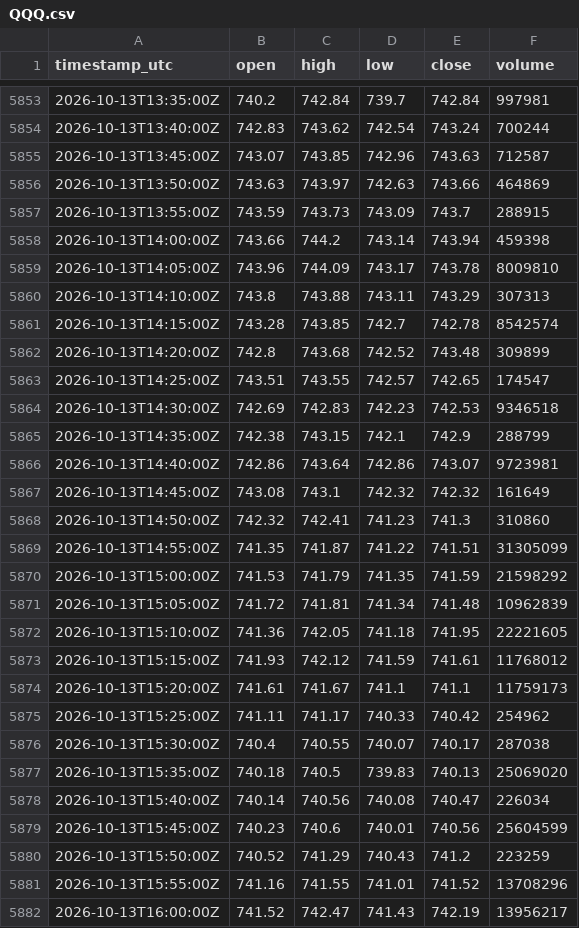
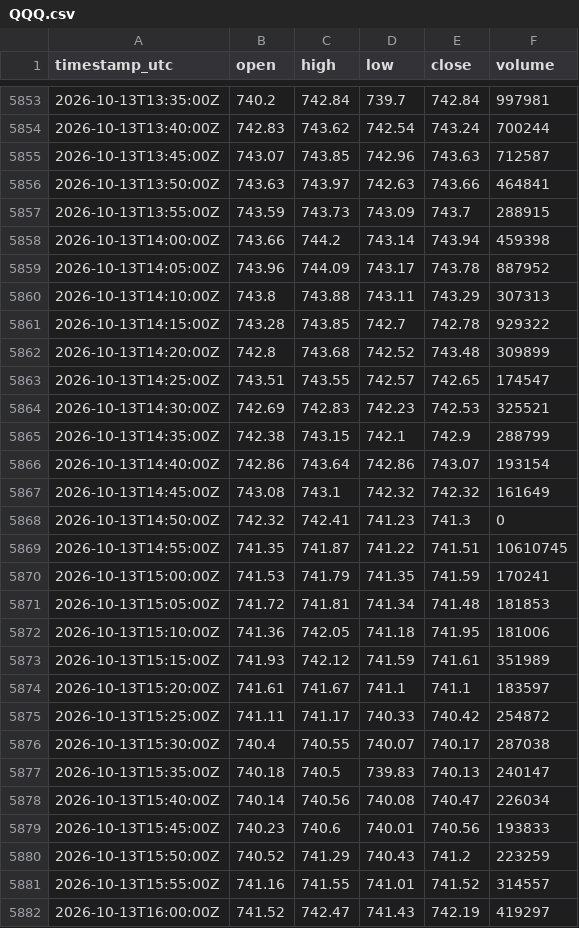
Before and after one commit to cjosh4toyotas-stack/silver-bullet-backtest, a CSV file: data/proxies/QQQ.csv, drawn as a sheet; only a part is shown, gaps mark what is left out; the diff covers the shown part only.

```diff
--- a/data/proxies/QQQ.csv
+++ b/data/proxies/QQQ.csv
@@ -5855,28 +5855,28 @@ timestamp_utc,open,high,low,close,volume
 2026-10-13T13:45:00Z,743.07,743.85,742.96,743.63,712587
-2026-10-13T13:50:00Z,743.63,743.97,742.63,743.66,464869
+2026-10-13T13:50:00Z,743.63,743.97,742.63,743.66,464841
 2026-10-13T13:55:00Z,743.59,743.73,743.09,743.7,288915
 2026-10-13T14:00:00Z,743.66,744.2,743.14,743.94,459398
-2026-10-13T14:05:00Z,743.96,744.09,743.17,743.78,8009810
+2026-10-13T14:05:00Z,743.96,744.09,743.17,743.78,887952
 2026-10-13T14:10:00Z,743.8,743.88,743.11,743.29,307313
-2026-10-13T14:15:00Z,743.28,743.85,742.7,742.78,8542574
+2026-10-13T14:15:00Z,743.28,743.85,742.7,742.78,929322
 2026-10-13T14:20:00Z,742.8,743.68,742.52,743.48,309899
 2026-10-13T14:25:00Z,743.51,743.55,742.57,742.65,174547
-2026-10-13T14:30:00Z,742.69,742.83,742.23,742.53,9346518
+2026-10-13T14:30:00Z,742.69,742.83,742.23,742.53,325521
 2026-10-13T14:35:00Z,742.38,743.15,742.1,742.9,288799
-2026-10-13T14:40:00Z,742.86,743.64,742.86,743.07,9723981
+2026-10-13T14:40:00Z,742.86,743.64,742.86,743.07,193154
 2026-10-13T14:45:00Z,743.08,743.1,742.32,742.32,161649
-2026-10-13T14:50:00Z,742.32,742.41,741.23,741.3,310860
-2026-10-13T14:55:00Z,741.35,741.87,741.22,741.51,31305099
-2026-10-13T15:00:00Z,741.53,741.79,741.35,741.59,21598292
-2026-10-13T15:05:00Z,741.72,741.81,741.34,741.48,10962839
-2026-10-13T15:10:00Z,741.36,742.05,741.18,741.95,22221605
-2026-10-13T15:15:00Z,741.93,742.12,741.59,741.61,11768012
-2026-10-13T15:20:00Z,741.61,741.67,741.1,741.1,11759173
-2026-10-13T15:25:00Z,741.11,741.17,740.33,740.42,254962
+2026-10-13T14:50:00Z,742.32,742.41,741.23,741.3,0
+2026-10-13T14:55:00Z,741.35,741.87,741.22,741.51,10610745
+2026-10-13T15:00:00Z,741.53,741.79,741.35,741.59,170241
+2026-10-13T15:05:00Z,741.72,741.81,741.34,741.48,181853
+2026-10-13T15:10:00Z,741.36,742.05,741.18,741.95,181006
+2026-10-13T15:15:00Z,741.93,742.12,741.59,741.61,351989
+2026-10-13T15:20:00Z,741.61,741.67,741.1,741.1,183597
+2026-10-13T15:25:00Z,741.11,741.17,740.33,740.42,254872
 2026-10-13T15:30:00Z,740.4,740.55,740.07,740.17,287038
-2026-10-13T15:35:00Z,740.18,740.5,739.83,740.13,25069020
+2026-10-13T15:35:00Z,740.18,740.5,739.83,740.13,240147
 2026-10-13T15:40:00Z,740.14,740.56,740.08,740.47,226034
-2026-10-13T15:45:00Z,740.23,740.6,740.01,740.56,25604599
+2026-10-13T15:45:00Z,740.23,740.6,740.01,740.56,193833
 2026-10-13T15:50:00Z,740.52,741.29,740.43,741.2,223259
-2026-10-13T15:55:00Z,741.16,741.55,741.01,741.52,13708296
-2026-10-13T16:00:00Z,741.52,742.47,741.43,742.19,13956217
+2026-10-13T15:55:00Z,741.16,741.55,741.01,741.52,314557
+2026-10-13T16:00:00Z,741.52,742.47,741.43,742.19,419297
```
Also changed, not shown: 10 edited cells elsewhere in this file, data/proxies/SPY.csv, 7 other files.
